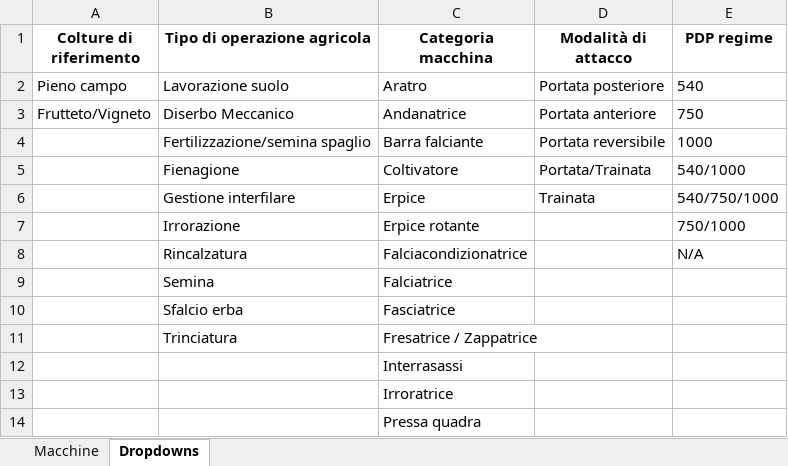
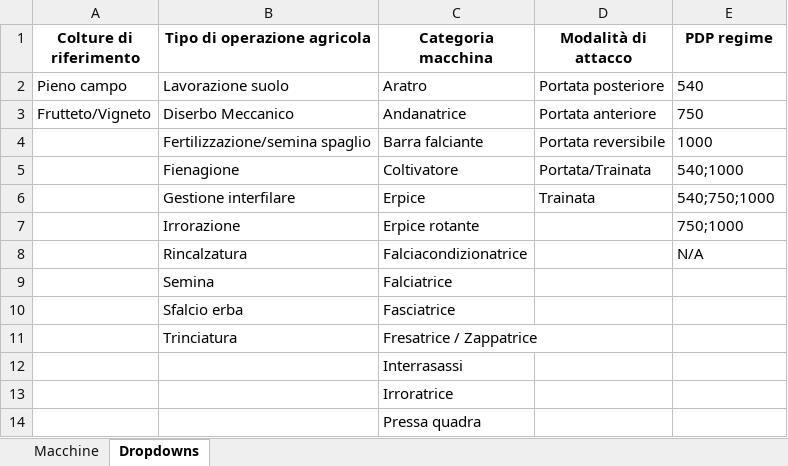
Before and after one commit to Lorenzo-Pozzi-MSc/Vibecoded-trattori, an Excel workbook: data/DB Macchine.xlsx, sheet Dropdowns, drawn as a sheet; only a part is shown; values as stored, in another font and other column widths than the file's, no borders; the diff names each change by its address in the sheet, - before the commit and + after, or states it on an @@ line.

```diff
--- a/data/DB Macchine.xlsx (sheet Dropdowns)
+++ b/data/DB Macchine.xlsx (sheet Dropdowns)
-E5 (PDP regime): 540/1000
+E5 (PDP regime): 540;1000
-E6 (PDP regime): 540/750/1000
+E6 (PDP regime): 540;750;1000
-E7 (PDP regime): 750/1000
+E7 (PDP regime): 750;1000
```
Also changed, not shown: sheet Macchine, data/DB trattori.xlsx, 8 other files.
